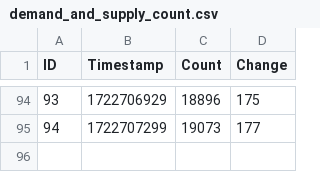
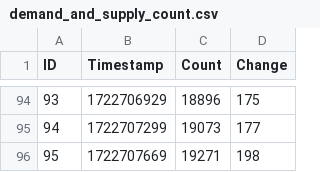
Before and after one commit to Active5850/tarkov_event_demand_and_supply, a CSV file: demand_and_supply_count.csv, drawn as a sheet; only a part is shown, gaps mark what is left out; the diff names each change by its address in the sheet, - before the commit and + after, or states it on an @@ line.

Commit message:
Update data 2024-08-04T05:54:31.003527

```diff
--- a/demand_and_supply_count.csv
+++ b/demand_and_supply_count.csv
+row 96: 95 | 1722707669 | 19271 | 198
```
